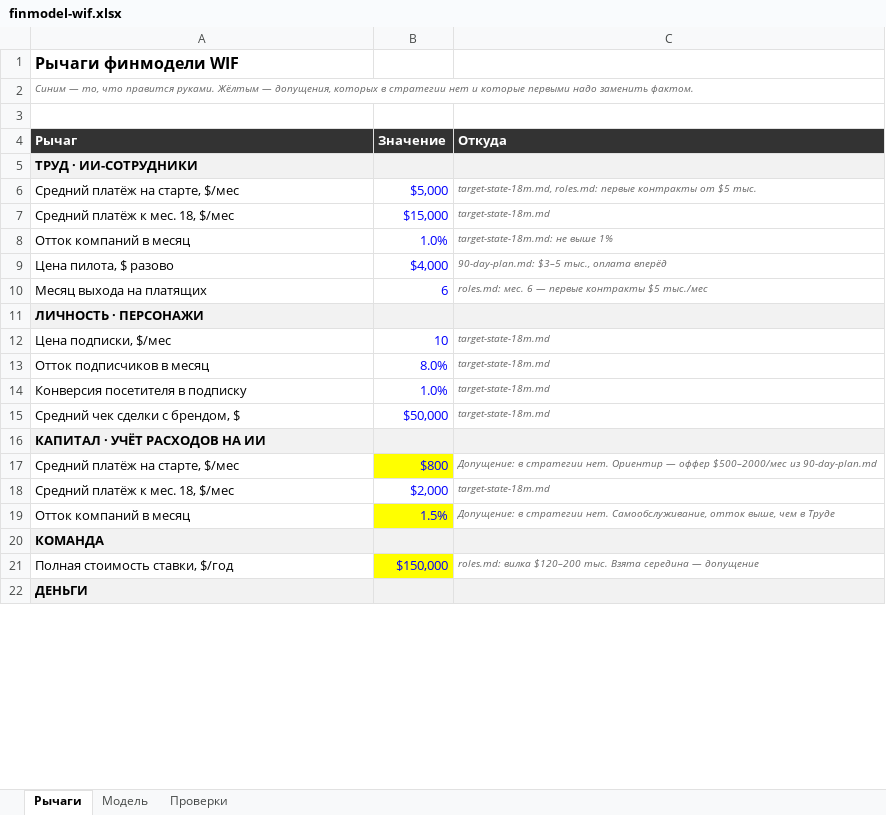
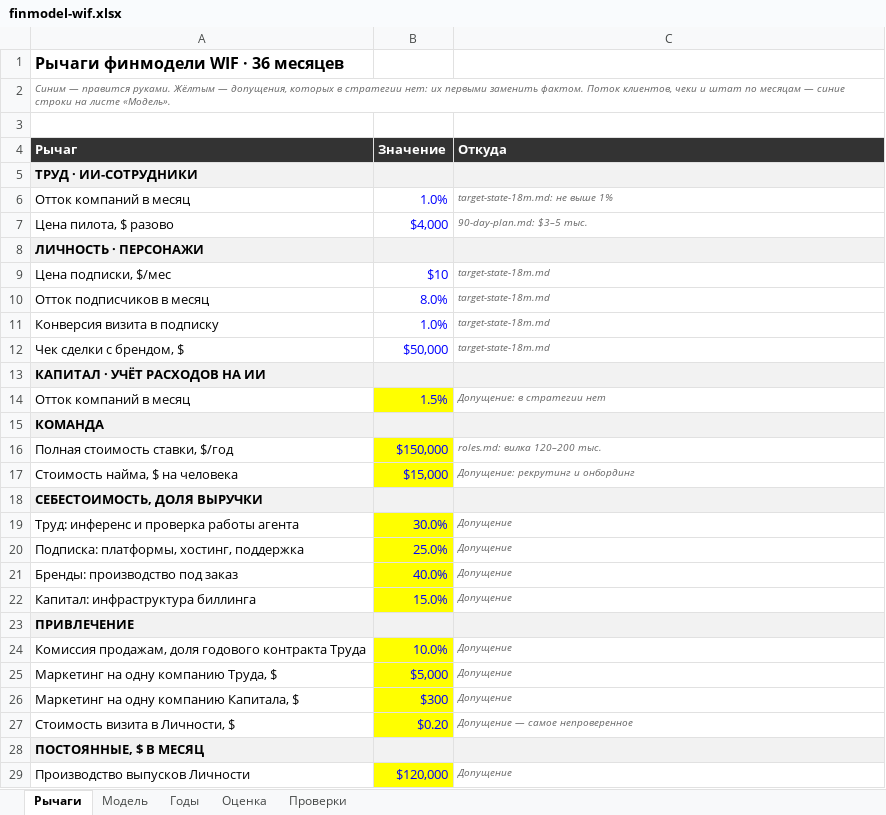
Before and after one commit to komoroshin/okeantech, an Excel workbook: strategy/finmodel-wif.xlsx, sheet Рычаги, drawn as a sheet; only a part is shown; the shorter side is filled out with more unchanged rows; values as stored, in another font and other column widths than the file's, no borders; removed rows and columns are numbered as before the commit, all else as after; the diff covers the shown part only; the diff names each change by its address in the sheet, - before the commit and + after, or states it on an @@ line.

```diff
--- a/strategy/finmodel-wif.xlsx (sheet Рычаги)
+++ b/strategy/finmodel-wif.xlsx (sheet Рычаги)
+sheet tab: Годы
+sheet tab: Оценка
-A1 (Рычаг): Рычаги финмодели WIF
+A1 (Рычаг): Рычаги финмодели WIF · 36 месяцев
-A2 (Рычаг): Синим — то, что правится руками. Жёлтым — допущения, которых в стратегии нет и которые первыми надо заменить фактом.
+A2 (Рычаг): Синим — правится руками. Жёлтым — допущения, которых в стратегии нет: их первыми заменить фактом. Поток клиентов, чеки и штат по месяцам — синие строки на листе «Модель».
-row 6: Средний платёж на старте, $/мес | $5,000 | target-state-18m.md, roles.md: первые контракты от $5 тыс.
-row 7: Средний платёж к мес. 18, $/мес | $15,000 | target-state-18m.md
-C7 (Откуда): 90-day-plan.md: $3–5 тыс., оплата вперёд
+C7 (Откуда): 90-day-plan.md: $3–5 тыс.
-row 10: Месяц выхода на платящих | 6 | roles.md: мес. 6 — первые контракты $5 тыс./мес
-B9 (Значение): 10
+B9 (Значение): $10
-A11 (Рычаг): Конверсия посетителя в подписку
+A11 (Рычаг): Конверсия визита в подписку
-A12 (Рычаг): Средний чек сделки с брендом, $
+A12 (Рычаг): Чек сделки с брендом, $
-row 17: Средний платёж на старте, $/мес | $800 | Допущение: в стратегии нет. Ориентир — оффер $500–2000/мес из 90-day-plan.md
-row 18: Средний платёж к мес. 18, $/мес | $2,000 | target-state-18m.md
-C14 (Откуда): …в стратегии нет. Самообслуживание, отток выше, чем в Труде
+C14 (Откуда): …в стратегии нет
-C16 (Откуда): roles.md: вилка $120–200 тыс. Взята середина — допущение
+C16 (Откуда): roles.md: вилка 120–200 тыс.
+row 17: Стоимость найма, $ на человека | $15,000 | Допущение: рекрутинг и онбординг
+row 18: СЕБЕСТОИМОСТЬ, ДОЛЯ ВЫРУЧКИ
+row 19: Труд: инференс и проверка работы агента | 30.0% | Допущение
+row 20: Подписка: платформы, хостинг, поддержка | 25.0% | Допущение
+row 21: Бренды: производство под заказ | 40.0% | Допущение
+row 22: Капитал: инфраструктура биллинга | 15.0% | Допущение
+row 23: ПРИВЛЕЧЕНИЕ
+row 24: Комиссия продажам, доля годового контракта Труда | 10.0% | Допущение
+row 25: Маркетинг на одну компанию Труда, $ | $5,000 | Допущение
+row 26: Маркетинг на одну компанию Капитала, $ | $300 | Допущение
+row 27: Стоимость визита в Личности, $ | $0.20 | Допущение — самое непроверенное
+row 28: ПОСТОЯННЫЕ, $ В МЕСЯЦ
+row 29: Производство выпусков Личности | $120,000 | Допущение
```
Also changed, not shown: 8 added rows, 5 removed rows and 1 edited cell elsewhere in this sheet, sheet Модель, sheet Проверки, formulas that keep their value, 4 other files.
